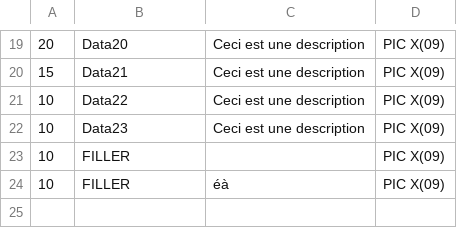
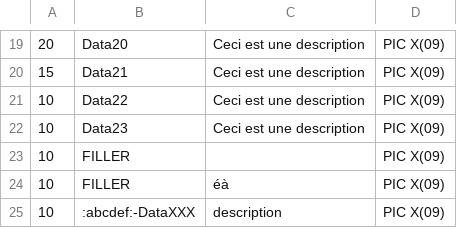
Before and after one commit to Sebibebi67/copy_maker, a CSV file: resources/testCopy1.csv, drawn as a sheet; only a part is shown, gaps mark what is left out; the diff names each change by its address in the sheet, - before the commit and + after, or states it on an @@ line.

Commit message:
cleaning data name

```diff
--- a/resources/testCopy1.csv
+++ b/resources/testCopy1.csv
+row 25: 10 | :abcdef:-DataXXX | description | PIC X(09)
```
Also changed, not shown: 1 other file.
